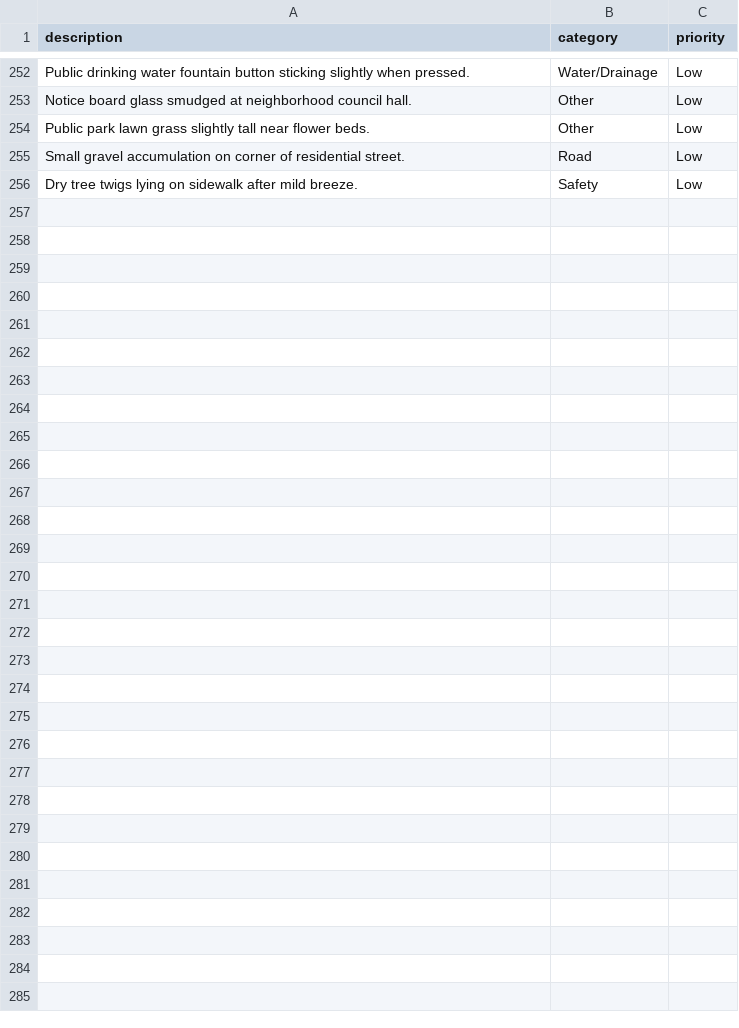
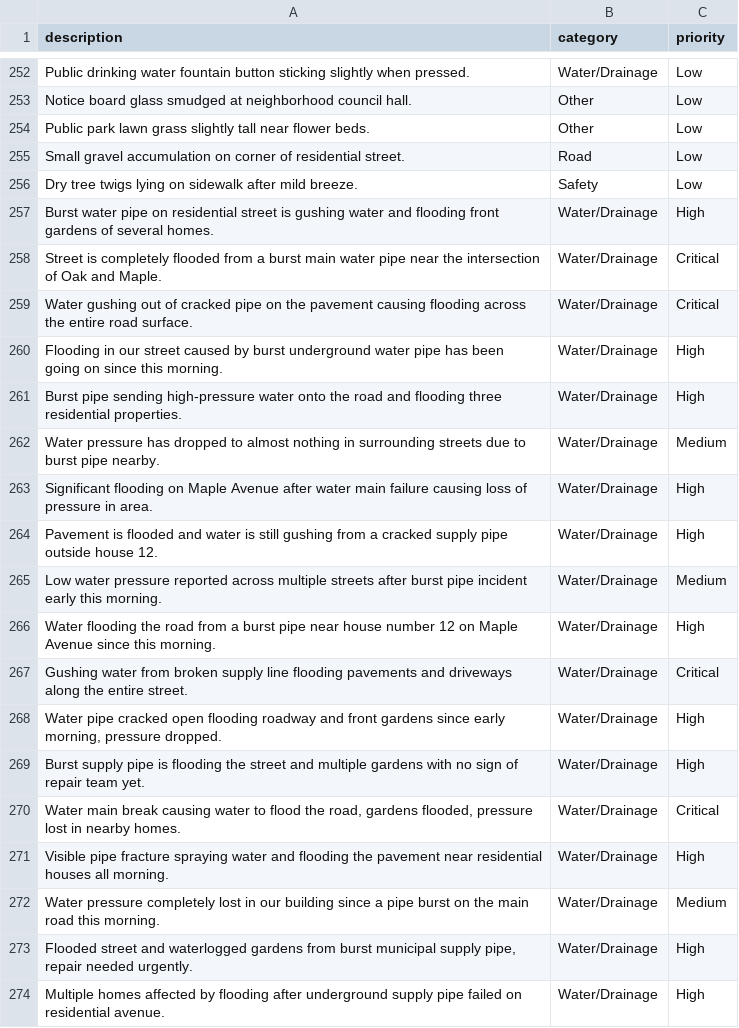
Before and after one commit to Hassan-Datascience/complain-AI, a CSV file: data/training_data.csv, drawn as a sheet; only a part is shown, gaps mark what is left out; the diff names each change by its address in the sheet, - before the commit and + after, or states it on an @@ line.

Commit message:
frontend

```diff
--- a/data/training_data.csv
+++ b/data/training_data.csv
+row 257: Burst water pipe on residential street is gushing water and flooding front gardens of several homes. | Water/Drainage | High
+row 258: Street is completely flooded from a burst main water pipe near the intersection of Oak and Maple. | Water/Drainage | Critical
+row 259: Water gushing out of cracked pipe on the pavement causing flooding across the entire road surface. | Water/Drainage | Critical
+row 260: Flooding in our street caused by burst underground water pipe has been going on since this morning. | Water/Drainage | High
+row 261: Burst pipe sending high-pressure water onto the road and flooding three residential properties. | Water/Drainage | High
+row 262: Water pressure has dropped to almost nothing in surrounding streets due to burst pipe nearby. | Water/Drainage | Medium
+row 263: Significant flooding on Maple Avenue after water main failure causing loss of pressure in area. | Water/Drainage | High
+row 264: Pavement is flooded and water is still gushing from a cracked supply pipe outside house 12. | Water/Drainage | High
+row 265: Low water pressure reported across multiple streets after burst pipe incident early this morning. | Water/Drainage | Medium
+row 266: Water flooding the road from a burst pipe near house number 12 on Maple Avenue since this morning. | Water/Drainage | High
+row 267: Gushing water from broken supply line flooding pavements and driveways along the entire street. | Water/Drainage | Critical
+row 268: Water pipe cracked open flooding roadway and front gardens since early morning, pressure dropped. | Water/Drainage | High
+row 269: Burst supply pipe is flooding the street and multiple gardens with no sign of repair team yet. | Water/Drainage | High
+row 270: Water main break causing water to flood the road, gardens flooded, pressure lost in nearby homes. | Water/Drainage | Critical
+row 271: Visible pipe fracture spraying water and flooding the pavement near residential houses all morning. | Water/Drainage | High
+row 272: Water pressure completely lost in our building since a pipe burst on the main road this morning. | Water/Drainage | Medium
+row 273: Flooded street and waterlogged gardens from burst municipal supply pipe, repair needed urgently. | Water/Drainage | High
+row 274: Multiple homes affected by flooding after underground supply pipe failed on residential avenue. | Water/Drainage | High
```
Also changed, not shown: 56 other files.
